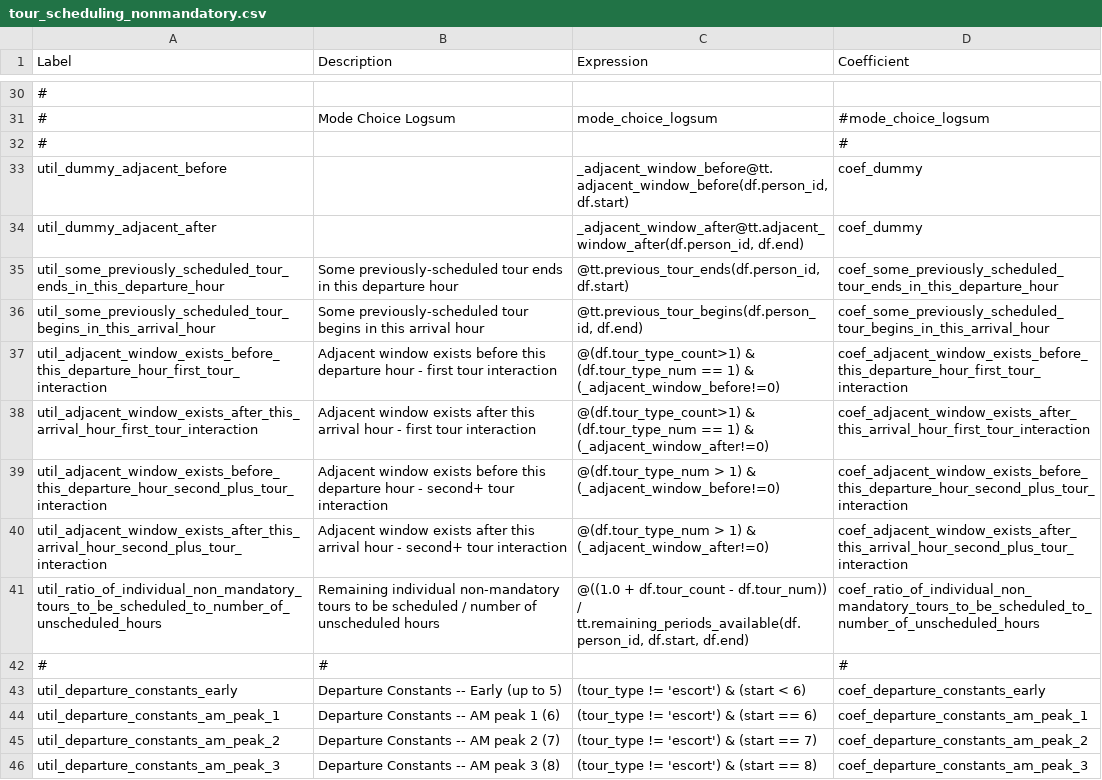
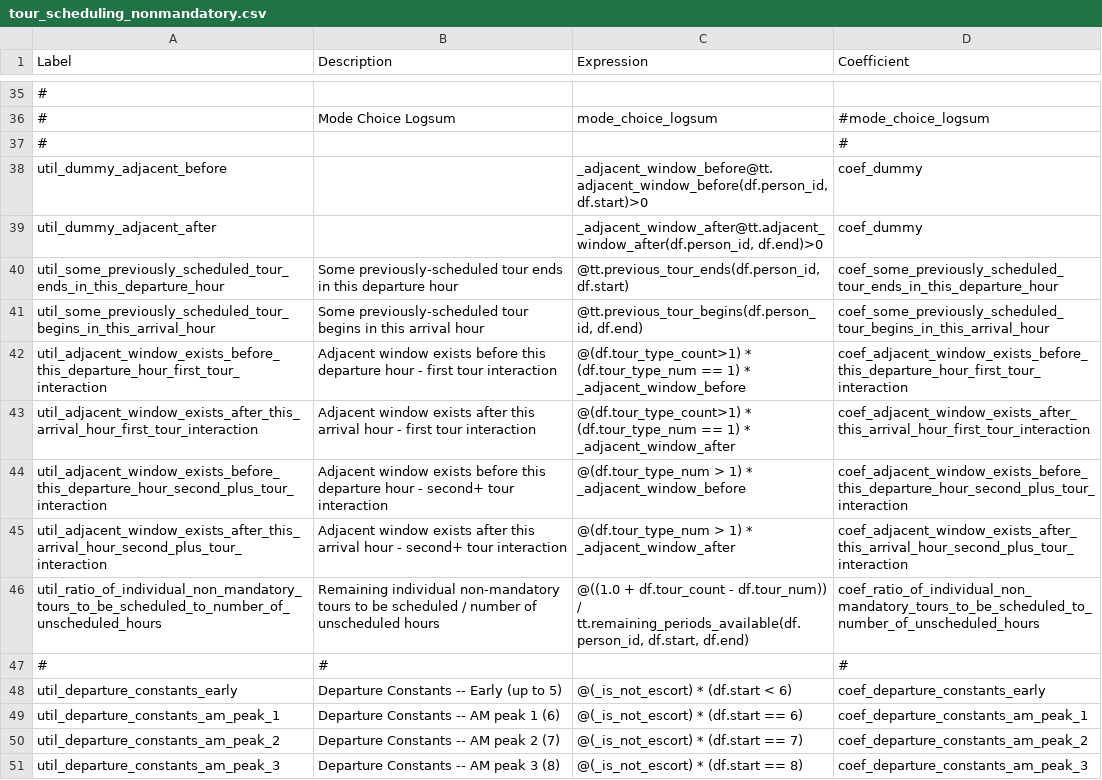
Before and after one commit to ActivitySim/activitysim-prototype-mtc, a CSV file: ext-configs/tour_scheduling_nonmandatory.csv, drawn as a sheet; only a part is shown, gaps mark what is left out; addresses are those after the commit; the diff covers the shown part only; the diff names each change by its address in the sheet, - before the commit and + after, or states it on an @@ line.

Commit message:
reduce string compares in nonmandatory scheduling

```diff
--- a/ext-configs/tour_scheduling_nonmandatory.csv
+++ b/ext-configs/tour_scheduling_nonmandatory.csv
-C38 (Expression): _adjacent_window_before@tt.adjacent_window_before(df.person_id, df.start)
+C38 (Expression): _adjacent_window_before@tt.adjacent_window_before(df.person_id, df.start)>0
-C39 (Expression): _adjacent_window_after@tt.adjacent_window_after(df.person_id, df.end)
+C39 (Expression): _adjacent_window_after@tt.adjacent_window_after(df.person_id, df.end)>0
-C42 (Expression): @(df.tour_type_count>1) & (df.tour_type_num == 1) & (_adjacent_window_before!=0)
+C42 (Expression): @(df.tour_type_count>1) * (df.tour_type_num == 1) * _adjacent_window_before
-C43 (Expression): @(df.tour_type_count>1) & (df.tour_type_num == 1) & (_adjacent_window_after!=0)
+C43 (Expression): @(df.tour_type_count>1) * (df.tour_type_num == 1) * _adjacent_window_after
-C44 (Expression): …> 1) & (_adjacent_window_before!=0)
+C44 (Expression): …> 1) * _adjacent_window_before
-C45 (Expression): …> 1) & (_adjacent_window_after!=0)
+C45 (Expression): …> 1) * _adjacent_window_after
-C48 (Expression): (tour_type != 'escort') & (start < 6)
+C48 (Expression): @(_is_not_escort) * (df.start < 6)
-C49 (Expression): (tour_type != 'escort') & (start == 6)
+C49 (Expression): @(_is_not_escort) * (df.start == 6)
-C50 (Expression): (tour_type != 'escort') & (start == 7)
+C50 (Expression): @(_is_not_escort) * (df.start == 7)
-C51 (Expression): (tour_type != 'escort') & (start == 8)
+C51 (Expression): @(_is_not_escort) * (df.start == 8)
```
Also changed, not shown: 5 added rows and 60 edited cells elsewhere in this file, 1 other file.
